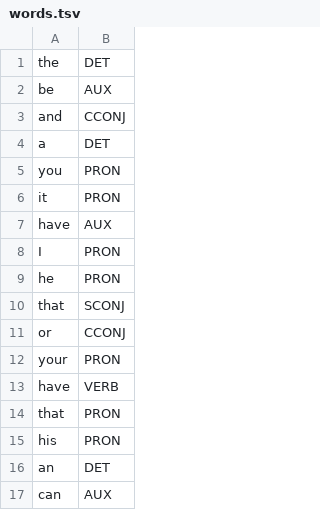
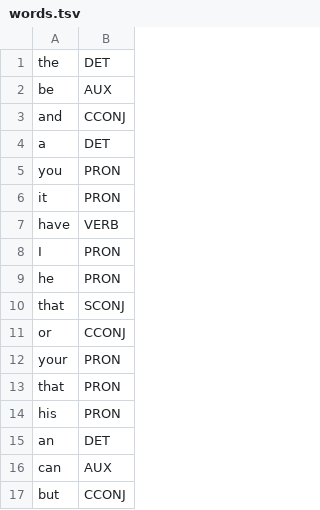
Before and after one commit to dlip/abbrgen, a TSV file: words.tsv, drawn as a sheet; only a part is shown; the shorter side is filled out with more unchanged rows.

Commit message:
Update words

```diff
--- a/words.tsv
+++ b/words.tsv
@@ -6,3 +6,3 @@ you	PRON
 it	PRON
-have	AUX
+have	VERB
 I	PRON
@@ -12,3 +12,2 @@ or	CCONJ
 your	PRON
-have	VERB
 that	PRON
```
Also changed, not shown: abbr.tsv, 1 other file.
